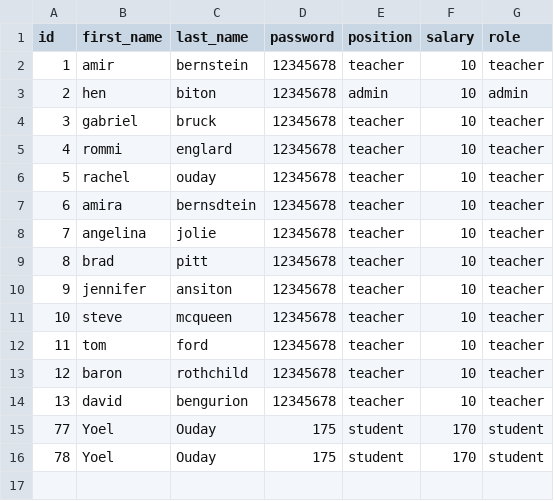
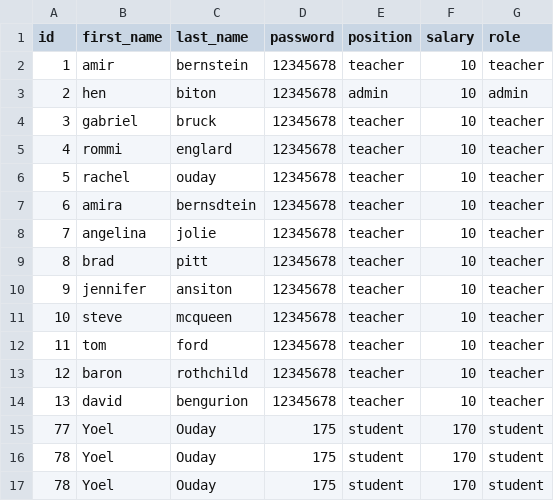
Before and after one commit to Rachelami/Mini_Project, a CSV file: user.csv, drawn as a sheet.

```diff
--- a/user.csv
+++ b/user.csv
@@ -16 +16,2 @@ id,first_name,last_name,password,position,salary,role
 78,Yoel,Ouday,175,student,170,student
+78,Yoel,Ouday,175,student,170,student
```
Also changed, not shown: 3 other files.
